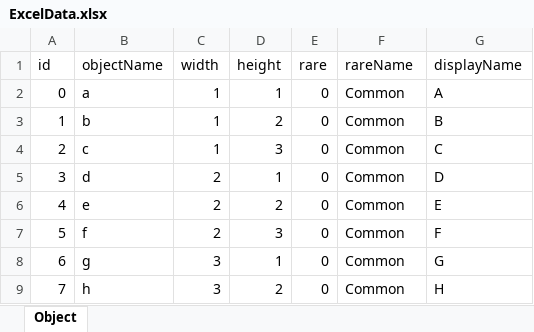
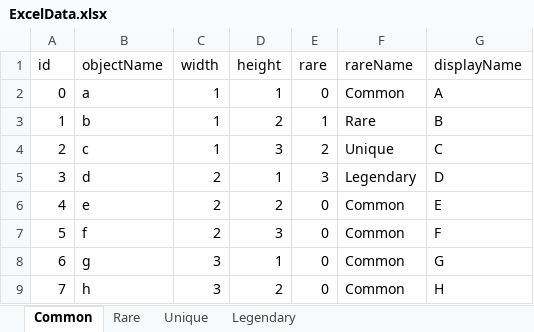
Before and after one commit to IdaKyosuke/Game_Team, an Excel workbook: Inventory/Assets/Excel/ExcelData.xlsx, sheet Common, drawn as a sheet; values as stored, in another font and other column widths than the file's, no borders; the diff names each change by its address in the sheet, - before the commit and + after, or states it on an @@ line.

```diff
--- a/Inventory/Assets/Excel/ExcelData.xlsx (sheet Common)
+++ b/Inventory/Assets/Excel/ExcelData.xlsx (sheet Common)
-sheet tab: Object
+sheet tab: Common
+sheet tab: Rare
+sheet tab: Unique
+sheet tab: Legendary
-E3 (rare): 0
+E3 (rare): 1
-F3 (rareName): Common
+F3 (rareName): Rare
-E4 (rare): 0
+E4 (rare): 2
-F4 (rareName): Common
+F4 (rareName): Unique
-E5 (rare): 0
+E5 (rare): 3
-F5 (rareName): Common
+F5 (rareName): Legendary
```
Also changed, not shown: 15 other files.
